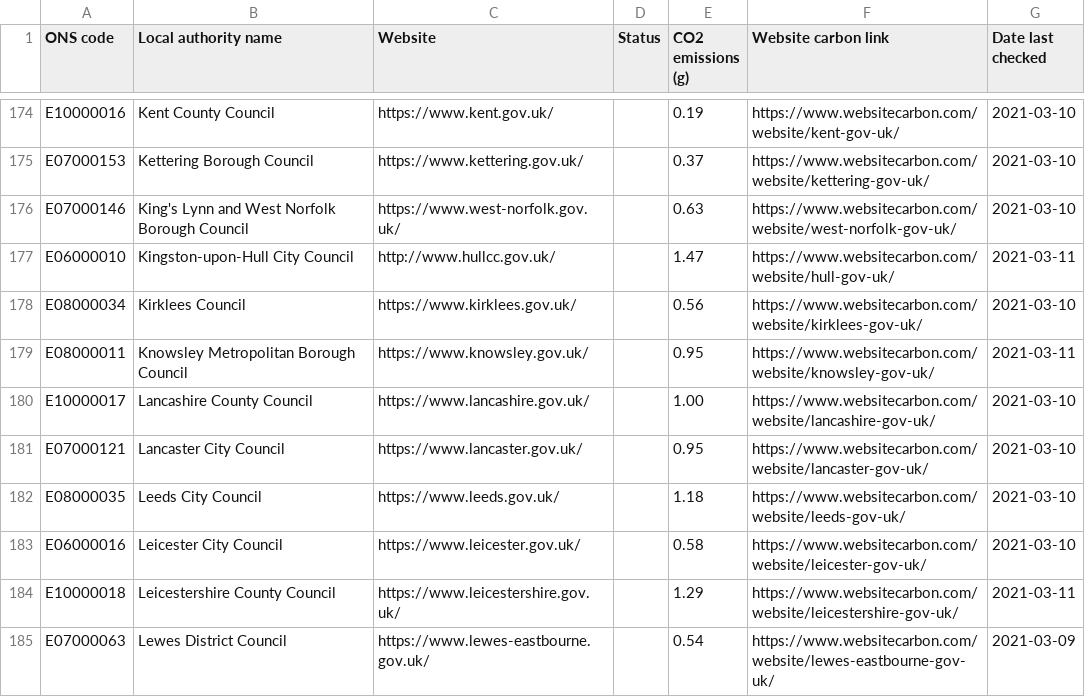
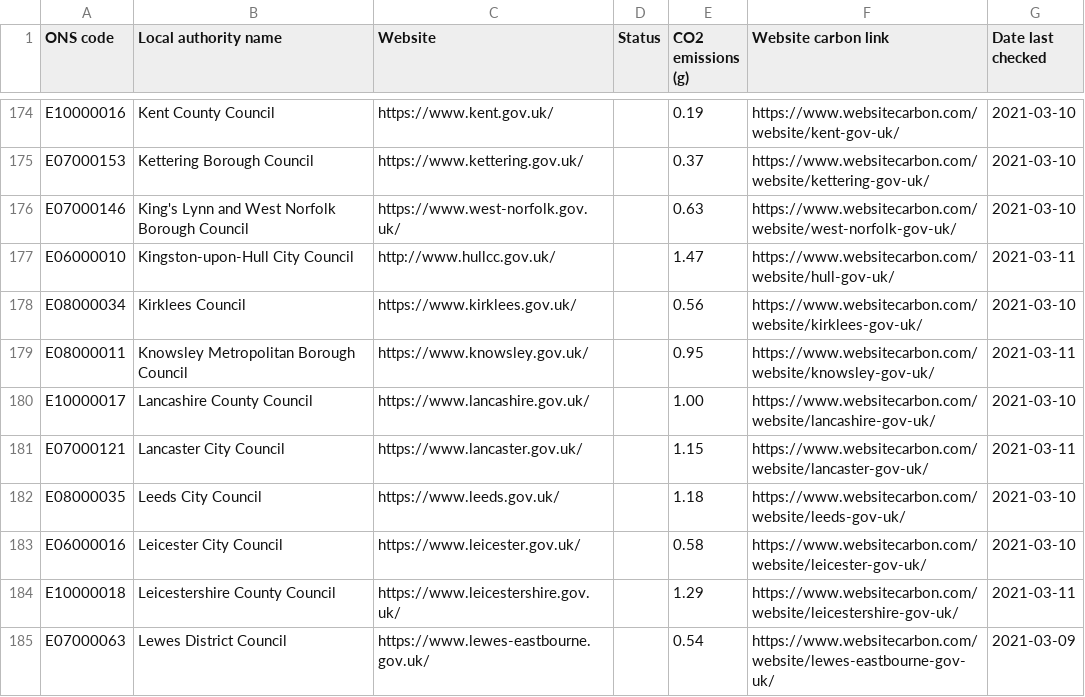
Before and after one commit to open-innovations/council-website-emissions, a TSV file: data/website-carbon.tsv, drawn as a sheet; only a part is shown, gaps mark what is left out.

```diff
--- a/data/website-carbon.tsv
+++ b/data/website-carbon.tsv
@@ -180,3 +180,3 @@ E08000011	Knowsley Metropolitan Borough Council	https://www.knowsley.gov.uk/		0.
 E10000017	Lancashire County Council	https://www.lancashire.gov.uk/		1.00	https://www.websitecarbon.com/website/lancashire-gov-uk/	2021-03-10
-E07000121	Lancaster City Council	https://www.lancaster.gov.uk/		0.95	https://www.websitecarbon.com/website/lancaster-gov-uk/	2021-03-10
+E07000121	Lancaster City Council	https://www.lancaster.gov.uk/		1.15	https://www.websitecarbon.com/website/lancaster-gov-uk/	2021-03-11
 E08000035	Leeds City Council	https://www.leeds.gov.uk/		1.18	https://www.websitecarbon.com/website/leeds-gov-uk/	2021-03-10
```
Also changed, not shown: 1 other file.
